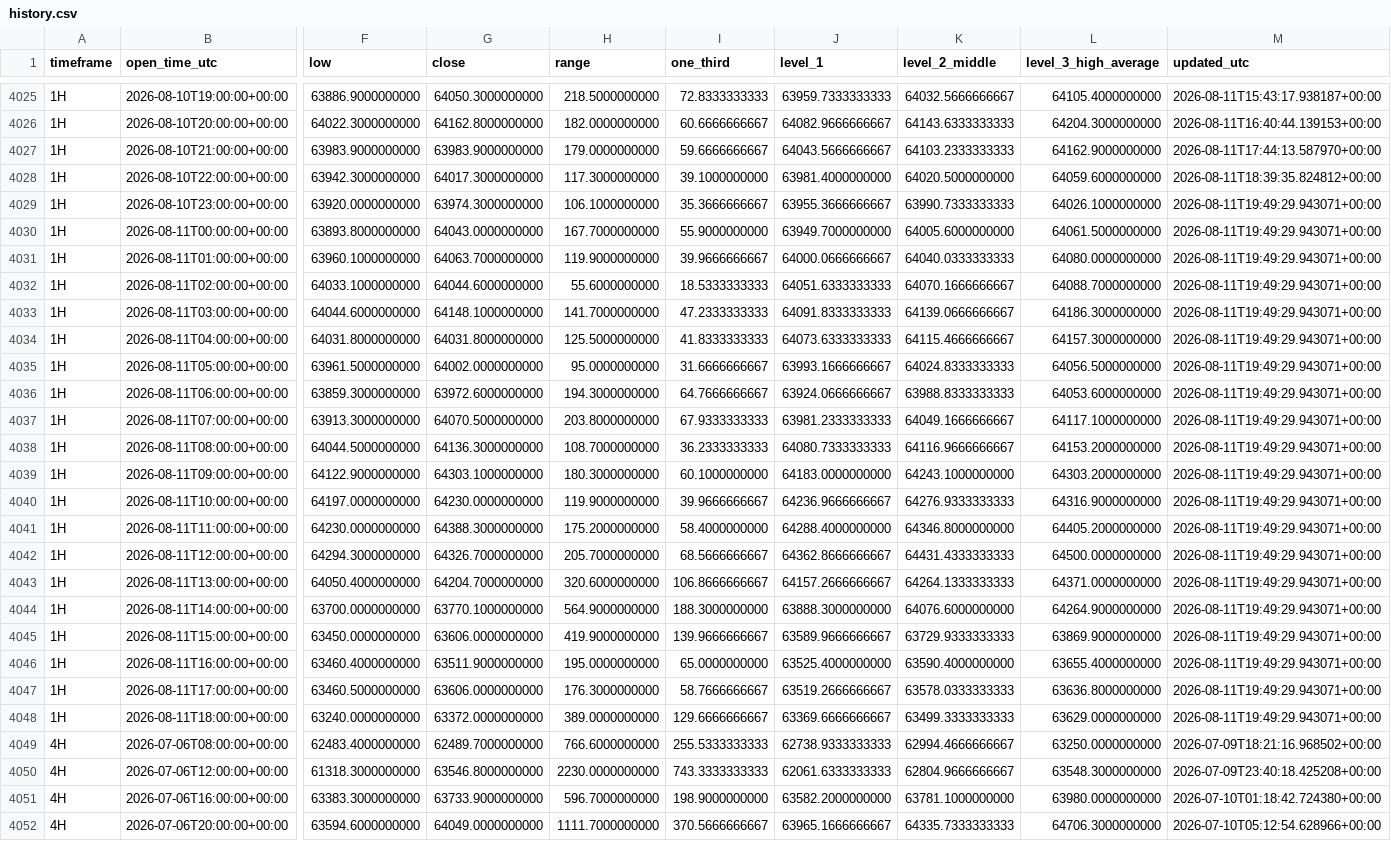
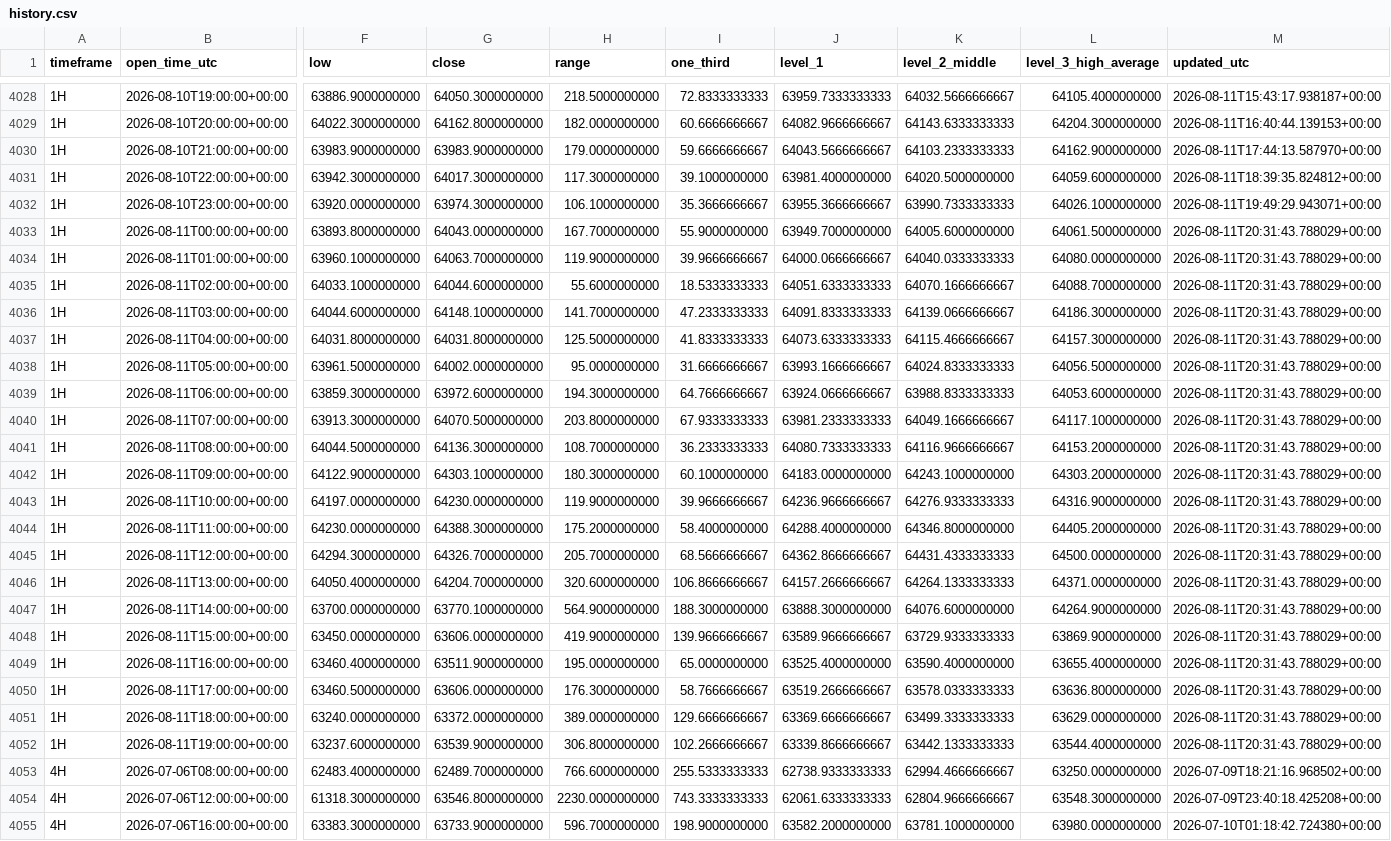
Before and after one commit to Einsteinmonkey/BTCRuleof3rds4hrs, a CSV file: results/history.csv, drawn as a sheet; only a part is shown, gaps mark what is left out; the shorter side is filled out with more unchanged rows; addresses are those after the commit; rows hold the shown columns only; the diff covers the shown part only; the diff names each change by its address in the sheet, - before the commit and + after, or states it on an @@ line.

```diff
--- a/results/history.csv
+++ b/results/history.csv
-M4033:M4051 (updated_utc): 2026-08-11T19:49:29.943071+00:00
+M4033:M4051 (updated_utc): 2026-08-11T20:31:43.788029+00:00
+row 4052: 1H | 2026-08-11T19:00:00+00:00 | 63237.6000000000 | 63539.9000000000 | 306.8000000000 | 102.2666666667 | 63339.8666666667 | 63442.1333333333 | 63544.4000000000 | 2026-08-11T20:31:43.788029+00:00
```
Also changed, not shown: 4 added rows and 56 edited cells elsewhere in this file, 5 other files.
